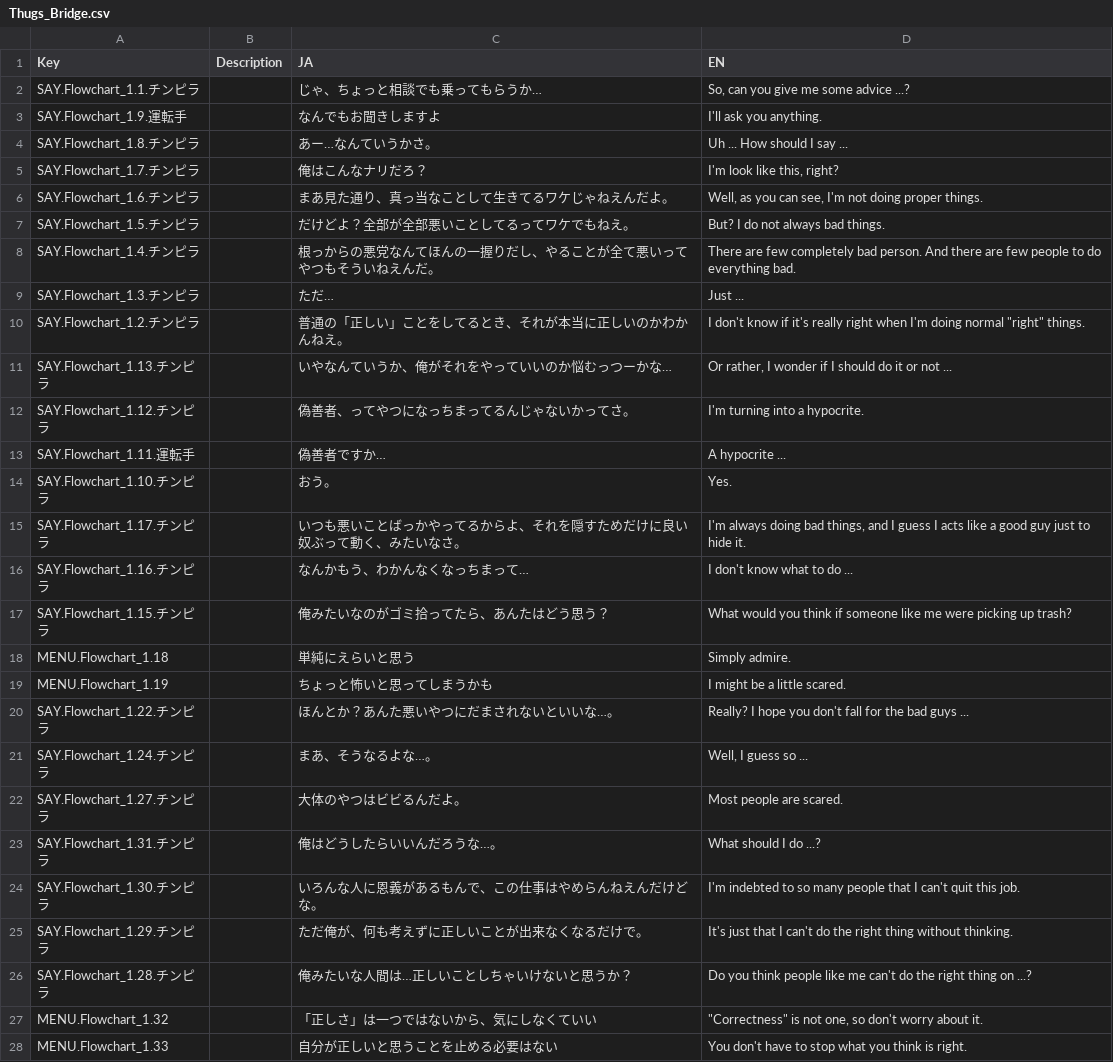
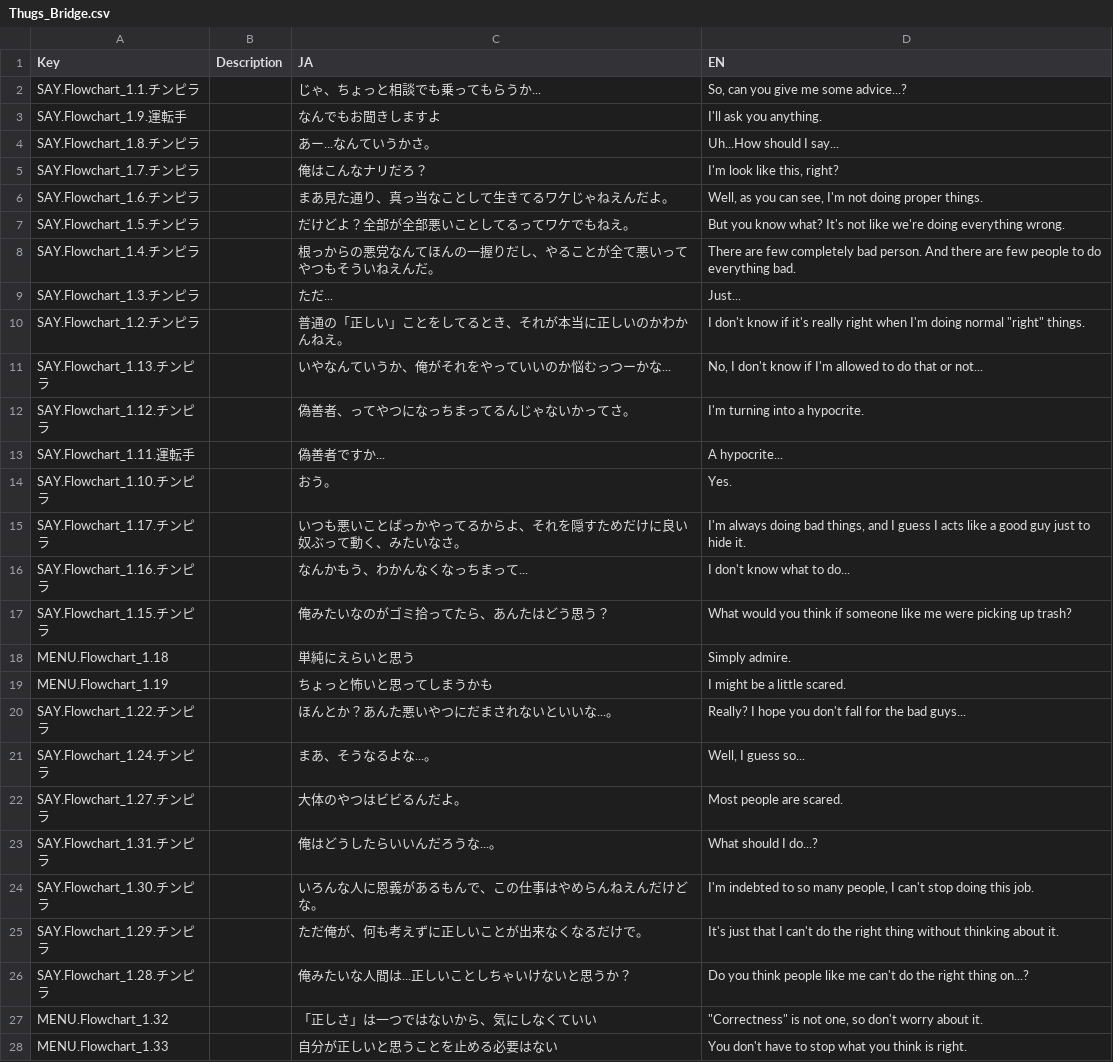
Before and after one commit to KoukiShimoya/TaxiNovelGame, a CSV file: TaxiNovelUnity/Assets/Localization/Thugs_Bridge.csv, drawn as a sheet; only a part is shown; the diff covers the shown part only.

```diff
--- a/TaxiNovelUnity/Assets/Localization/Thugs_Bridge.csv
+++ b/TaxiNovelUnity/Assets/Localization/Thugs_Bridge.csv
@@ -1,17 +1,17 @@
 Key,Description,JA,EN
-SAY.Flowchart_1.1.チンピラ,,じゃ、ちょっと相談でも乗ってもらうか…,"So, can you give me some advice ...?"
+SAY.Flowchart_1.1.チンピラ,,じゃ、ちょっと相談でも乗ってもらうか...,"So, can you give me some advice...?"
 SAY.Flowchart_1.9.運転手,,なんでもお聞きしますよ,I'll ask you anything.
-SAY.Flowchart_1.8.チンピラ,,あー…なんていうかさ。,Uh ... How should I say ...
+SAY.Flowchart_1.8.チンピラ,,あー...なんていうかさ。,Uh...How should I say...
 SAY.Flowchart_1.7.チンピラ,,俺はこんなナリだろ？,"I'm look like this, right?"
 SAY.Flowchart_1.6.チンピラ,,まあ見た通り、真っ当なことして生きてるワケじゃねえんだよ。,"Well, as you can see, I'm not doing proper things."
-SAY.Flowchart_1.5.チンピラ,,だけどよ？全部が全部悪いことしてるってワケでもねえ。,But? I do not always bad things.
+SAY.Flowchart_1.5.チンピラ,,だけどよ？全部が全部悪いことしてるってワケでもねえ。,But you know what? It's not like we're doing everything wrong.
 SAY.Flowchart_1.4.チンピラ,,根っからの悪党なんてほんの一握りだし、やることが全て悪いってやつもそういねえんだ。,There are few completely bad person. And there are few people to do everything bad.
-SAY.Flowchart_1.3.チンピラ,,ただ…,Just ...
+SAY.Flowchart_1.3.チンピラ,,ただ...,Just...
 SAY.Flowchart_1.2.チンピラ,,普通の「正しい」ことをしてるとき、それが本当に正しいのかわかんねえ。,"I don't know if it's really right when I'm doing normal ""right"" things."
-SAY.Flowchart_1.13.チンピラ,,いやなんていうか、俺がそれをやっていいのか悩むっつーかな…,"Or rather, I wonder if I should do it or not ..."
+SAY.Flowchart_1.13.チンピラ,,いやなんていうか、俺がそれをやっていいのか悩むっつーかな...,"No, I don't know if I'm allowed to do that or not..."
 SAY.Flowchart_1.12.チンピラ,,偽善者、ってやつになっちまってるんじゃないかってさ。,I'm turning into a hypocrite.
-SAY.Flowchart_1.11.運転手,,偽善者ですか…,A hypocrite ...
+SAY.Flowchart_1.11.運転手,,偽善者ですか...,A hypocrite...
 SAY.Flowchart_1.10.チンピラ,,おう。,Yes.
 SAY.Flowchart_1.17.チンピラ,,いつも悪いことばっかやってるからよ、それを隠すためだけに良い奴ぶって動く、みたいなさ。,"I'm always doing bad things, and I guess I acts like a good guy just to hide it."
-SAY.Flowchart_1.16.チンピラ,,なんかもう、わかんなくなっちまって…,I don't know what to do ...
+SAY.Flowchart_1.16.チンピラ,,なんかもう、わかんなくなっちまって...,I don't know what to do...
 SAY.Flowchart_1.15.チンピラ,,俺みたいなのがゴミ拾ってたら、あんたはどう思う？,What would you think if someone like me were picking up trash?
@@ -19,9 +19,9 @@ MENU.Flowchart_1.18,,単純にえらいと思う,Simply admire.
 MENU.Flowchart_1.19,,ちょっと怖いと思ってしまうかも,I might be a little scared.
-SAY.Flowchart_1.22.チンピラ,,ほんとか？あんた悪いやつにだまされないといいな…。,Really? I hope you don't fall for the bad guys ...
-SAY.Flowchart_1.24.チンピラ,,まあ、そうなるよな…。,"Well, I guess so ..."
+SAY.Flowchart_1.22.チンピラ,,ほんとか？あんた悪いやつにだまされないといいな...。,Really? I hope you don't fall for the bad guys...
+SAY.Flowchart_1.24.チンピラ,,まあ、そうなるよな...。,"Well, I guess so..."
 SAY.Flowchart_1.27.チンピラ,,大体のやつはビビるんだよ。,Most people are scared.
-SAY.Flowchart_1.31.チンピラ,,俺はどうしたらいいんだろうな…。,What should I do ...?
-SAY.Flowchart_1.30.チンピラ,,いろんな人に恩義があるもんで、この仕事はやめらんねえんだけどな。,I'm indebted to so many people that I can't quit this job.
-SAY.Flowchart_1.29.チンピラ,,ただ俺が、何も考えずに正しいことが出来なくなるだけで。,It's just that I can't do the right thing without thinking.
-SAY.Flowchart_1.28.チンピラ,,俺みたいな人間は…正しいことしちゃいけないと思うか？,Do you think people like me can't do the right thing on ...?
+SAY.Flowchart_1.31.チンピラ,,俺はどうしたらいいんだろうな...。,What should I do...?
+SAY.Flowchart_1.30.チンピラ,,いろんな人に恩義があるもんで、この仕事はやめらんねえんだけどな。,"I'm indebted to so many people, I can't stop doing this job."
+SAY.Flowchart_1.29.チンピラ,,ただ俺が、何も考えずに正しいことが出来なくなるだけで。,It's just that I can't do the right thing without thinking about it.
+SAY.Flowchart_1.28.チンピラ,,俺みたいな人間は...正しいことしちゃいけないと思うか？,Do you think people like me can't do the right thing on...?
 MENU.Flowchart_1.32,,「正しさ」は一つではないから、気にしなくていい,"""Correctness"" is not one, so don't worry about it."
```
Also changed, not shown: 16 edited cells elsewhere in this file, TaxiNovelUnity/Assets/Localization/Element_Bridge.csv, TaxiNovelUnity/Assets/Localization/Element_West.csv, 44 other files.
